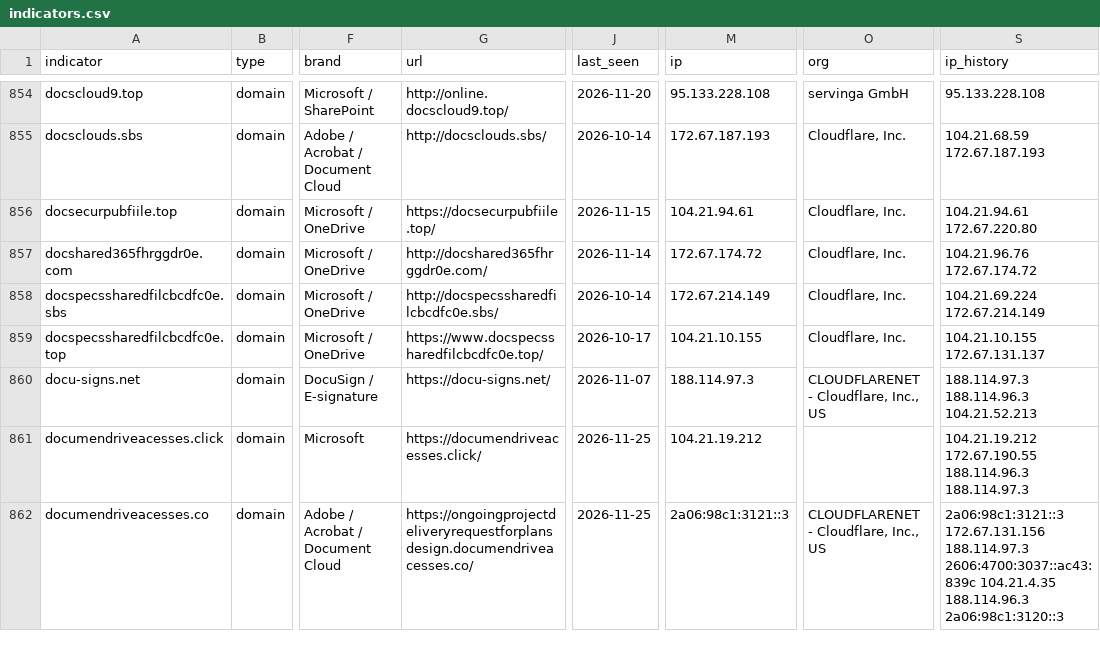
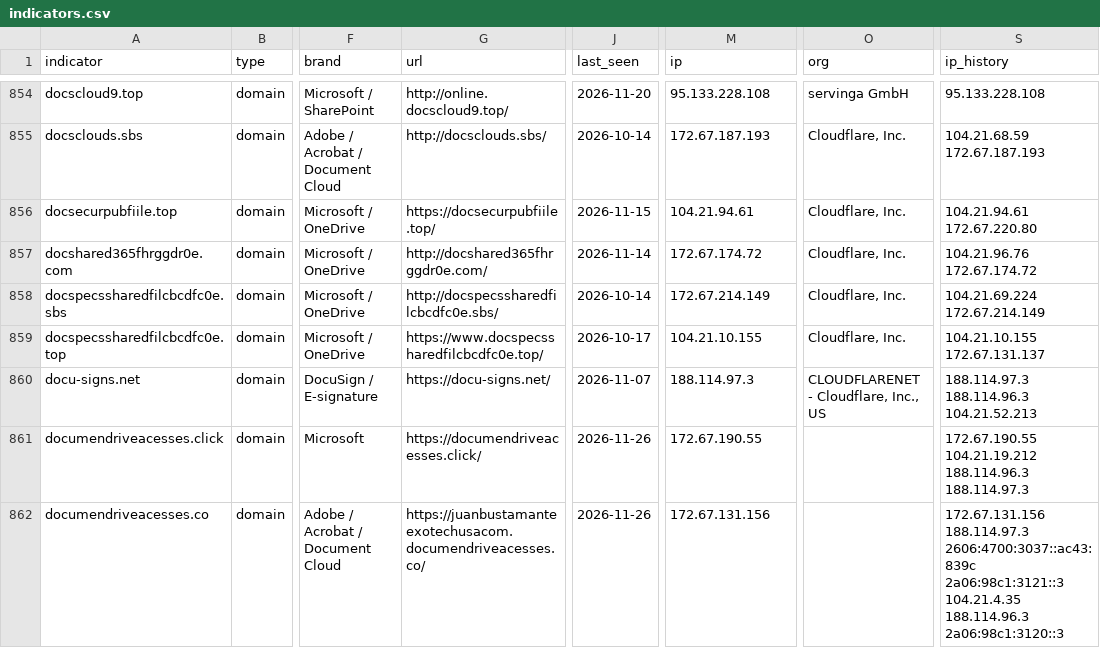
Before and after one commit to newtonpaul-hunting/Phish_Sight_IOCs, a CSV file: device-code-phishing/indicators.csv, drawn as a sheet; only a part is shown, gaps mark what is left out; the diff covers the shown part only; the diff names each change by its address in the sheet, - before the commit and + after, or states it on an @@ line.

Commit message:
Update IOCs (12,275 indicators, 289 payloads)

```diff
--- a/device-code-phishing/indicators.csv
+++ b/device-code-phishing/indicators.csv
-J861:J862 (last_seen): 2026-11-25
+J861:J862 (last_seen): 2026-11-26
-M861 (ip): 104.21.19.212
+M861 (ip): 172.67.190.55
-S861 (ip_history): 104.21.19.212 172.67.190.55 188.114.96.3 188.114.97.3
+S861 (ip_history): 172.67.190.55 104.21.19.212 188.114.96.3 188.114.97.3
-G862 (url): https://ongoingprojectdeliveryrequestforplansdesign.documendriveacesses.co/
+G862 (url): https://juanbustamanteexotechusacom.documendriveacesses.co/
-M862 (ip): 2a06:98c1:3121::3
+M862 (ip): 172.67.131.156
-O862 (org): CLOUDFLARENET - Cloudflare, Inc., US
+O862 (org): (empty)
-S862 (ip_history): 2a06:98c1:3121::3 172.67.131.156 188.114.97.3 2606:4700:3037::ac43:839c 104.21.4.35 188.114.96.3…
+S862 (ip_history): 172.67.131.156 188.114.97.3 2606:4700:3037::ac43:839c 2a06:98c1:3121::3 104.21.4.35 188.114.96.3…
```
Also changed, not shown: 23 edited cells elsewhere in this file, credential-phishing/indicators.csv, kit-backends/indicators.csv, 20 other files.
